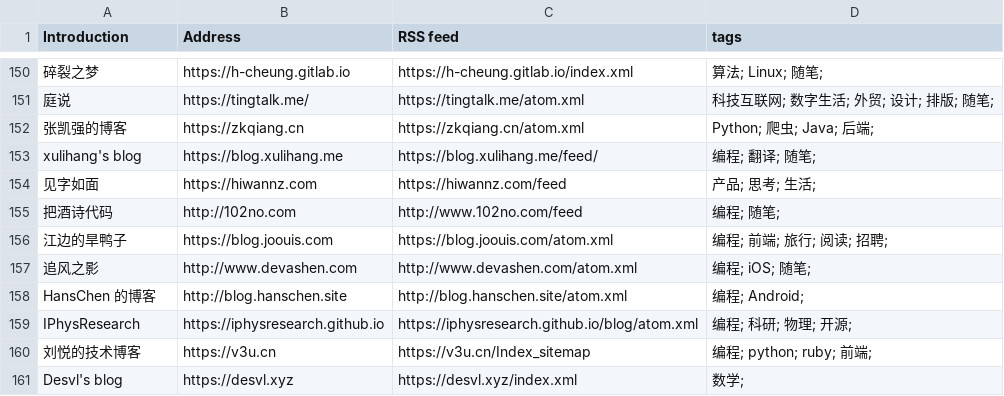
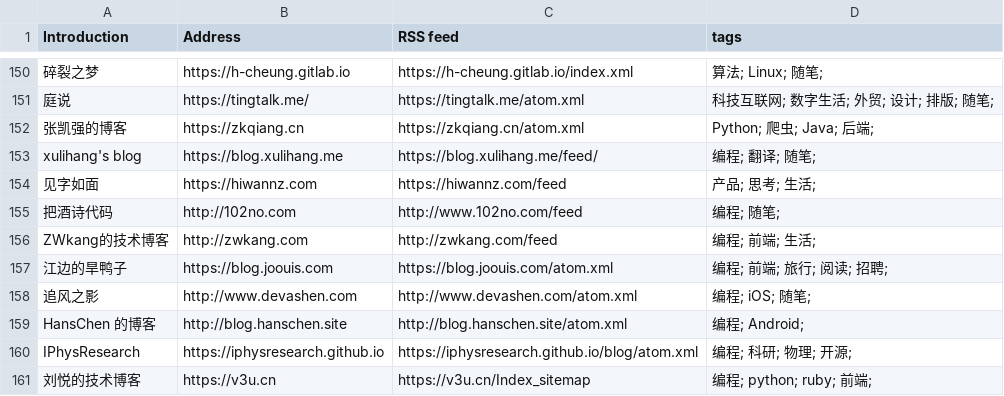
Before and after one commit to timqian/chinese-independent-blogs, a CSV file: blogs-original.csv, drawn as a sheet; only a part is shown, gaps mark what is left out; the shorter side is filled out with more unchanged rows; the diff names each change by its address in the sheet, - before the commit and + after, or states it on an @@ line.

Commit message:
add zwkang.com record (#69)
add my blog record zwkang.com

```diff
--- a/blogs-original.csv
+++ b/blogs-original.csv
+row 156: ZWkang的技术博客 | http://zwkang.com | http://zwkang.com/feed | 编程; 前端; 生活;
```
